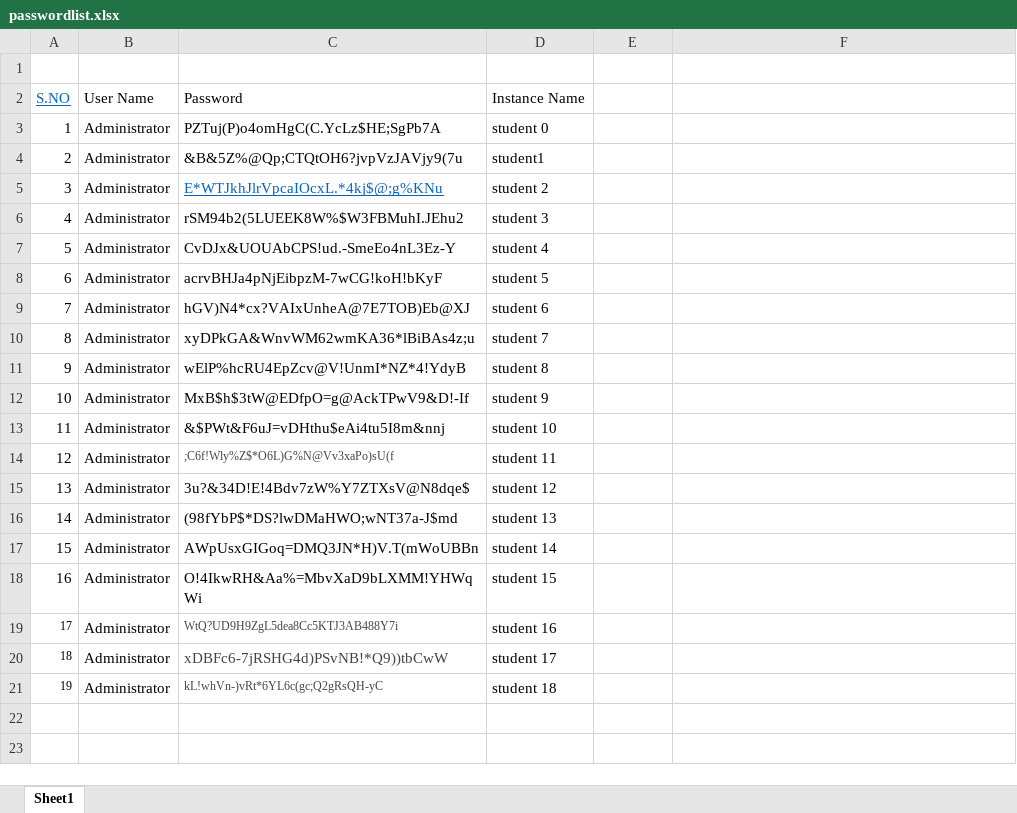
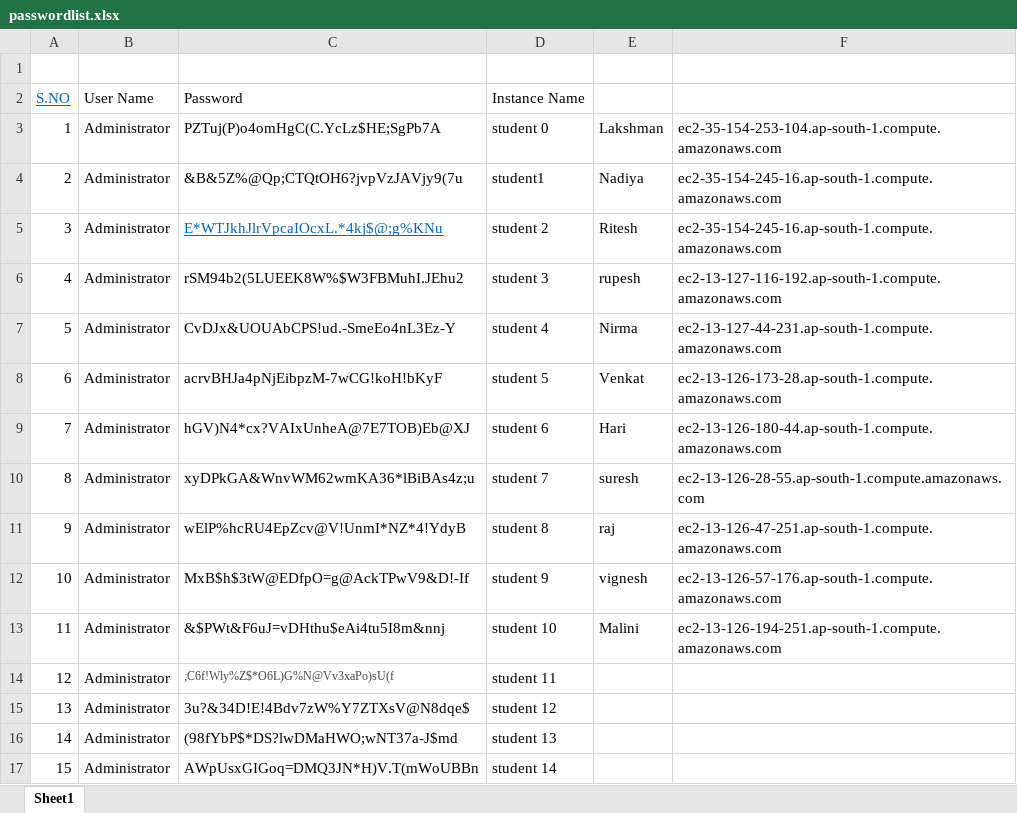
Before and after one commit to eswaribala/rps_cts_mongodb_training, an Excel workbook: passwordlist.xlsx, sheet Sheet1, drawn as a sheet; only a part is shown; the shorter side is filled out with more unchanged rows; values as stored, in another font and other column widths than the file's, no borders; the diff names each change by its address in the sheet, - before the commit and + after, or states it on an @@ line.

Commit message:
Add files via upload

```diff
--- a/passwordlist.xlsx (sheet Sheet1)
+++ b/passwordlist.xlsx (sheet Sheet1)
-E3: (empty)
+E3: Lakshman
-F3: (empty)
+F3: ec2-35-154-253-104.ap-south-1.compute.amazonaws.com
-E4: (empty)
+E4: Nadiya
-F4:F5: (empty)
+F4:F5: ec2-35-154-245-16.ap-south-1.compute.amazonaws.com
-E5: (empty)
+E5: Ritesh
-E6: (empty)
+E6: rupesh
-F6: (empty)
+F6: ec2-13-127-116-192.ap-south-1.compute.amazonaws.com
-E7: (empty)
+E7: Nirma
-F7: (empty)
+F7: ec2-13-127-44-231.ap-south-1.compute.amazonaws.com
-E8: (empty)
+E8: Venkat
-F8: (empty)
+F8: ec2-13-126-173-28.ap-south-1.compute.amazonaws.com
-E9: (empty)
+E9: Hari
-F9: (empty)
+F9: ec2-13-126-180-44.ap-south-1.compute.amazonaws.com
-E10: (empty)
+E10: suresh
-F10: (empty)
+F10: ec2-13-126-28-55.ap-south-1.compute.amazonaws.com
-E11: (empty)
+E11: raj
-F11: (empty)
+F11: ec2-13-126-47-251.ap-south-1.compute.amazonaws.com
-E12: (empty)
+E12: vignesh
-F12: (empty)
+F12: ec2-13-126-57-176.ap-south-1.compute.amazonaws.com
-E13: (empty)
+E13: Malini
-F13: (empty)
+F13: ec2-13-126-194-251.ap-south-1.compute.amazonaws.com
```
